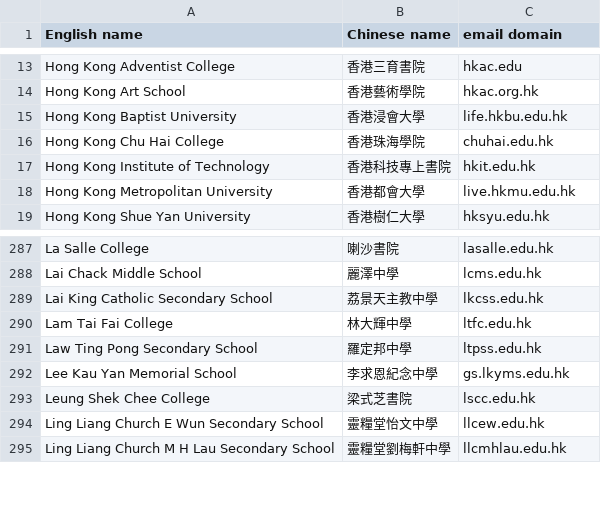
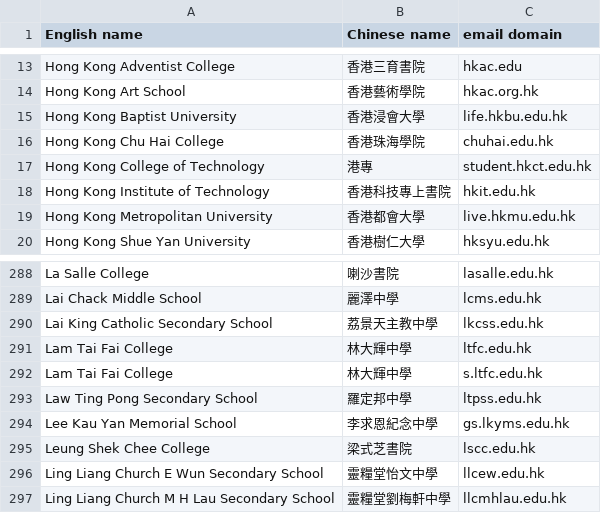
Before and after one commit to iamsteveng/loco-marketing, a CSV file: data/school-domains/school-domains.csv, drawn as a sheet; only a part is shown, gaps mark what is left out; the diff names each change by its address in the sheet, - before the commit and + after, or states it on an @@ line.

Commit message:
Add HKCT and Lam Tai Fai student domains

```diff
--- a/data/school-domains/school-domains.csv
+++ b/data/school-domains/school-domains.csv
+row 17: Hong Kong College of Technology | 港專 | student.hkct.edu.hk
+row 292: Lam Tai Fai College | 林大輝中學 | s.ltfc.edu.hk
```
Also changed, not shown: 1 other file.
